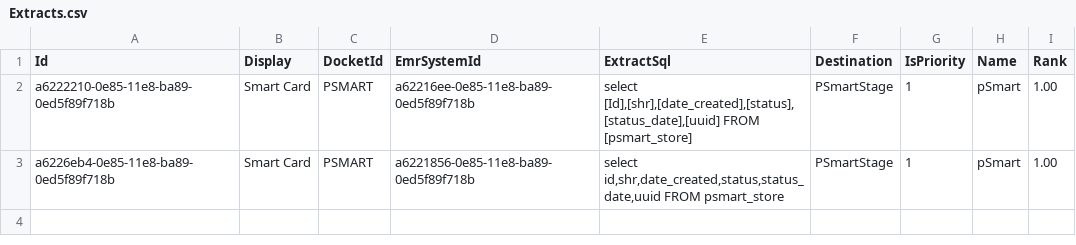
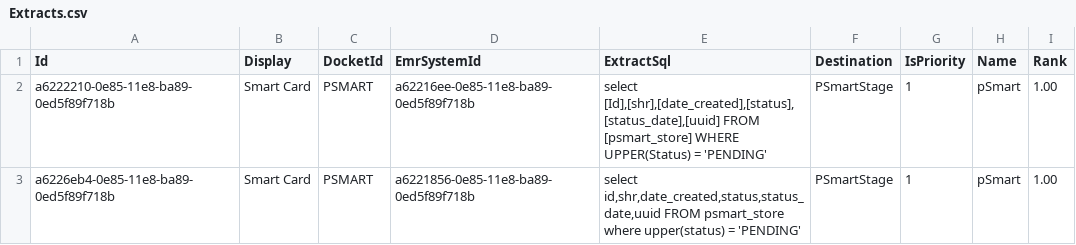
Before and after one commit to palladiumkenya/dwapi, a CSV file: Dwapi.SettingsManagement.Infrastructure/Seed/Extracts.csv, drawn as a sheet.

```diff
--- a/Dwapi.SettingsManagement.Infrastructure/Seed/Extracts.csv
+++ b/Dwapi.SettingsManagement.Infrastructure/Seed/Extracts.csv
@@ -1,3 +1,3 @@
 Id|Display|DocketId|EmrSystemId|ExtractSql|Destination|IsPriority|Name|Rank
-a6222210-0e85-11e8-ba89-0ed5f89f718b|Smart Card|PSMART|a62216ee-0e85-11e8-ba89-0ed5f89f718b|select [Id],[shr],[date_created],[status],[status_date],[uuid] FROM [psmart_store]|PSmartStage|1|pSmart|1.00
-a6226eb4-0e85-11e8-ba89-0ed5f89f718b|Smart Card|PSMART|a6221856-0e85-11e8-ba89-0ed5f89f718b|select id,shr,date_created,status,status_date,uuid FROM psmart_store|PSmartStage|1|pSmart|1.00
+a6222210-0e85-11e8-ba89-0ed5f89f718b|Smart Card|PSMART|a62216ee-0e85-11e8-ba89-0ed5f89f718b|select [Id],[shr],[date_created],[status],[status_date],[uuid] FROM [psmart_store] WHERE UPPER(Status) = 'PENDING'|PSmartStage|1|pSmart|1.00
+a6226eb4-0e85-11e8-ba89-0ed5f89f718b|Smart Card|PSMART|a6221856-0e85-11e8-ba89-0ed5f89f718b|select id,shr,date_created,status,status_date,uuid FROM psmart_store where upper(status) = 'PENDING'|PSmartStage|1|pSmart|1.00
```
Also changed, not shown: 22 other files.
